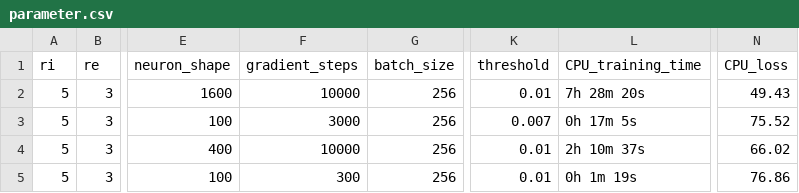
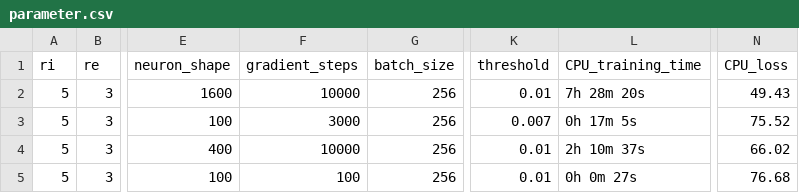
Before and after one commit to jdlafferty/gcp_nwave, a CSV file: parameter.csv, drawn as a sheet; only a part is shown, gaps mark what is left out; the diff names each change by its address in the sheet, - before the commit and + after, or states it on an @@ line.

```diff
--- a/parameter.csv
+++ b/parameter.csv
-F5 (gradient_steps): 300
+F5 (gradient_steps): 100
-L5 (CPU_training_time): 0h 1m 19s
+L5 (CPU_training_time): 0h 0m 27s
-N5 (CPU_loss): 76.86
+N5 (CPU_loss): 76.68
```
Also changed, not shown: 1 other file.
